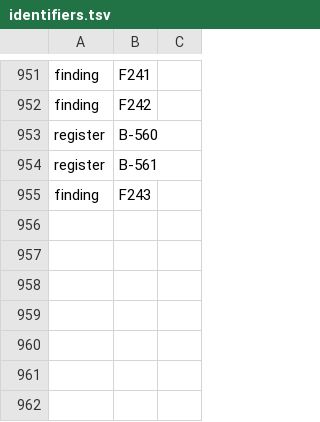
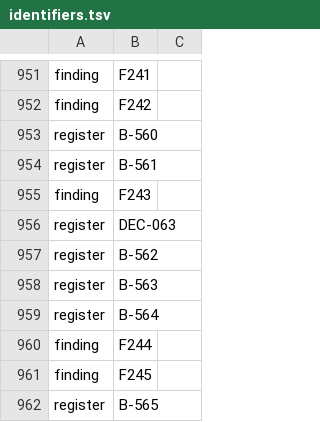
Before and after one commit to Gauge/ModelControlFlow, a TSV file: checks/identifiers.tsv, drawn as a sheet; only a part is shown, gaps mark what is left out; the diff names each change by its address in the sheet, - before the commit and + after, or states it on an @@ line.

```diff
--- a/checks/identifiers.tsv
+++ b/checks/identifiers.tsv
+row 956: register | DEC-063
+row 957: register | B-562
+row 958: register | B-563
+row 959: register | B-564
+row 960: finding | F244
+row 961: finding | F245
+row 962: register | B-565
```
Also changed, not shown: 59 other files.
